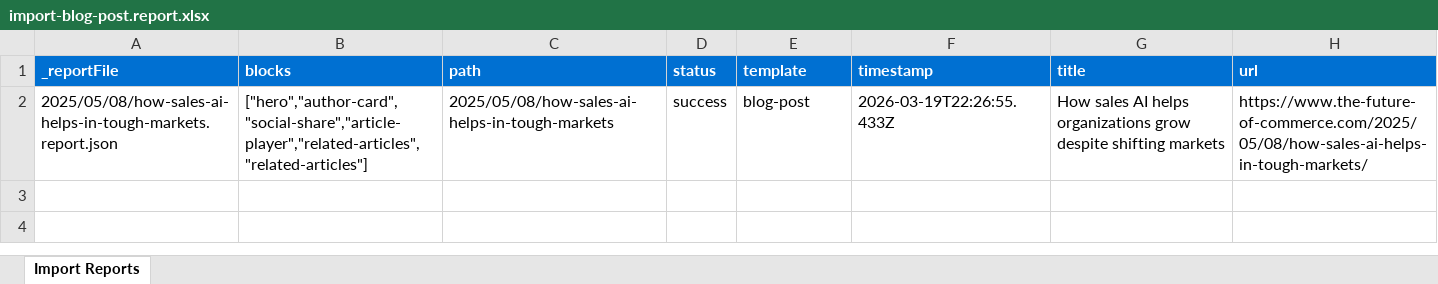
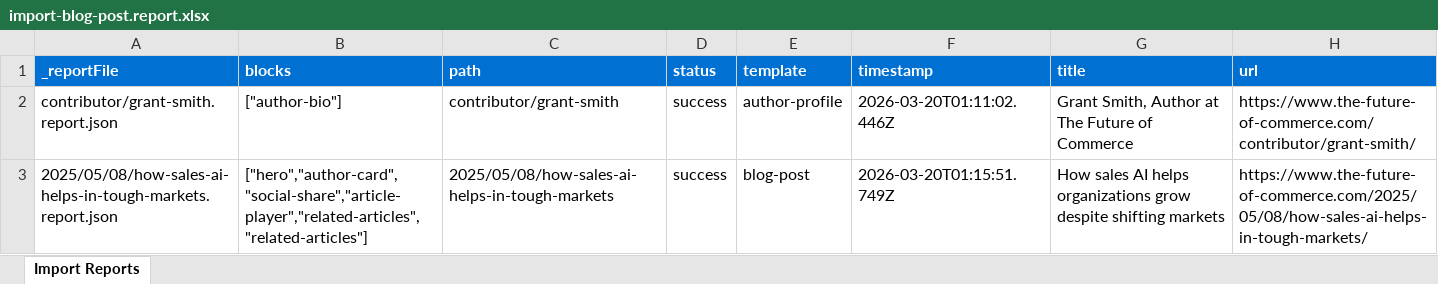
Before and after one commit to benpeter/modrnzplay, an Excel workbook: tools/importer/reports/import-blog-post.report.xlsx, sheet Import Reports, drawn as a sheet; values as stored, in another font and other column widths than the file's, no borders; addresses are those after the commit; the diff names each change by its address in the sheet, - before the commit and + after, or states it on an @@ line.

```diff
--- a/tools/importer/reports/import-blog-post.report.xlsx (sheet Import Reports)
+++ b/tools/importer/reports/import-blog-post.report.xlsx (sheet Import Reports)
+row 2: contributor/grant-smith.report.json | ["author-bio"] | contributor/grant-smith | success | author-profile | 2026-03-20T01:11:02.446Z | Grant Smith, Author at The Future of Commerce | https://www.the-future-of-commerce.com/contributor/grant-smith/
-F3 (timestamp): 2026-03-19T22:26:55.433Z
+F3 (timestamp): 2026-03-20T01:15:51.749Z
```
Also changed, not shown: 14 other files.
